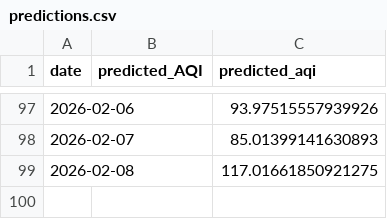
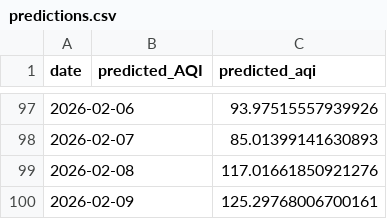
Before and after one commit to iqraverse/DataScienceProject, a CSV file: data/daily/predictions.csv, drawn as a sheet; only a part is shown, gaps mark what is left out.

```diff
--- a/data/daily/predictions.csv
+++ b/data/daily/predictions.csv
@@ -98,2 +98,3 @@ date,predicted_AQI,predicted_aqi
 2026-02-07,,85.01399141630893
-2026-02-08,,117.01661850921275
+2026-02-08,,117.01661850921276
+2026-02-09,,125.29768006700161
```
